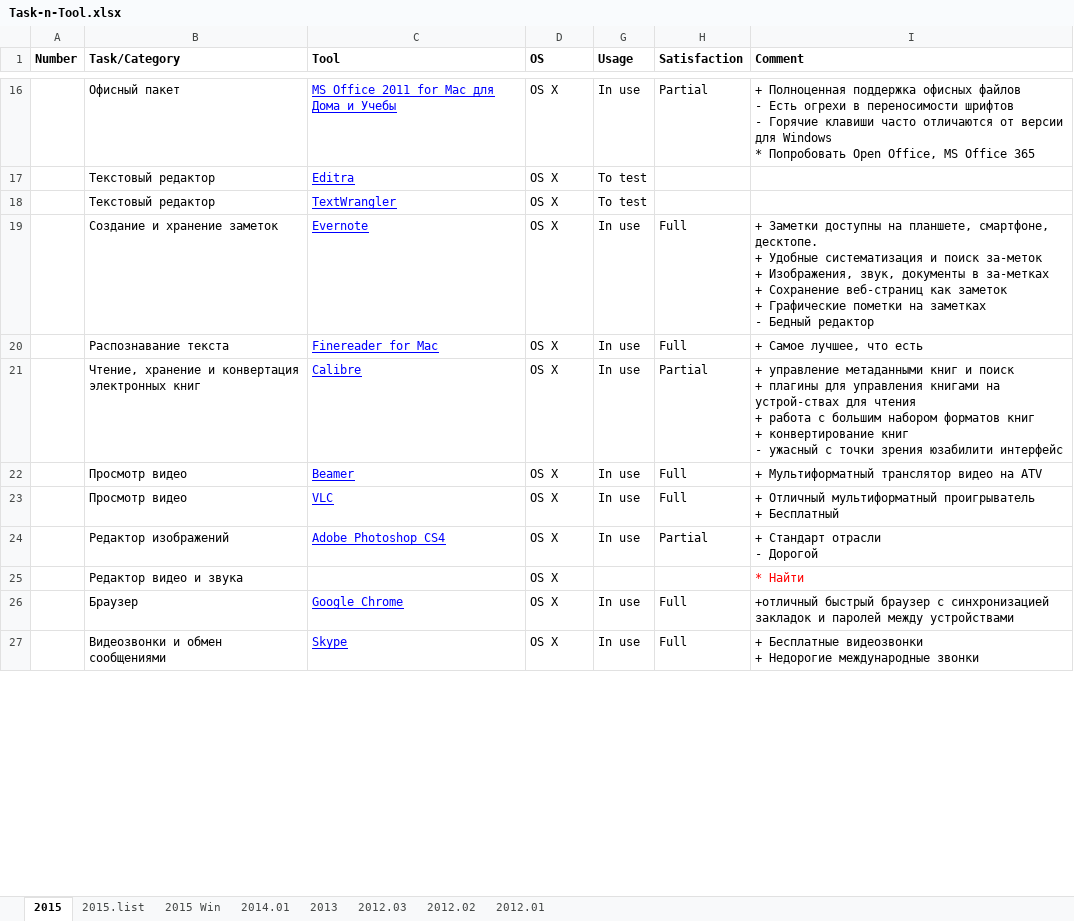
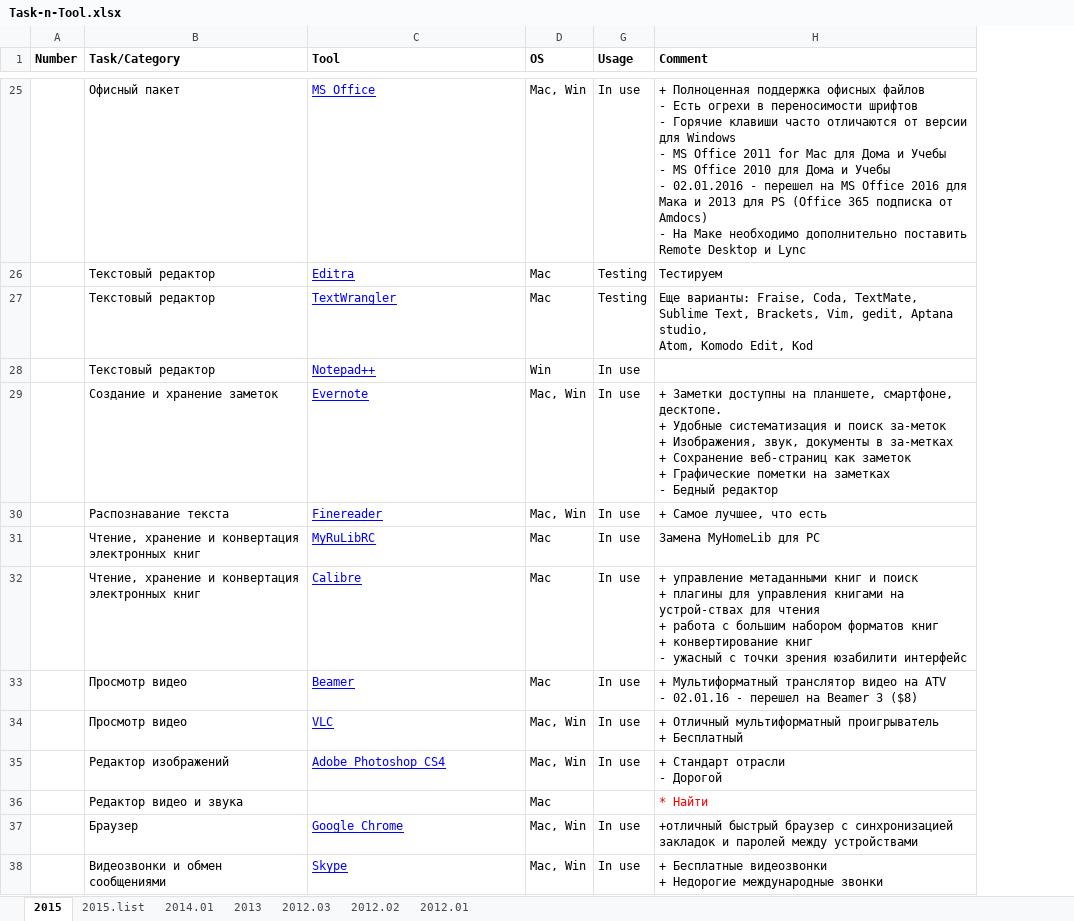
Before and after one commit to SergeyGomanyuk/Task-n-Tool, an Excel workbook: Task-n-Tool.xlsx, sheet 2015, drawn as a sheet; only a part is shown, gaps mark what is left out; values as stored, in another font and other column widths than the file's, no borders; removed rows and columns are numbered as before the commit, all else as after; ↵ is a line break in a cell; the diff covers the shown part only; the diff names each change by its address in the sheet, - before the commit and + after, or states it on an @@ line.

```diff
--- a/Task-n-Tool.xlsx (sheet 2015)
+++ b/Task-n-Tool.xlsx (sheet 2015)
-sheet tab: 2015 Win
-column H (Satisfaction), rows 16-27: Partial |  |  | Full | Full | Partial | Full | Full | Partial |  | Full | Full
-C25 (Tool): MS Office 2011 for Mac для Дома и Учебы
+C25 (Tool): MS Office
-D25 (OS): OS X
+D25 (OS): Mac, Win
-H25 (Comment): …для Windows ↵ * Попробовать Open Office, MS Office 365
+H25 (Comment): …для Windows ↵ - MS Office 2011 for Mac для Дома и Учебы ↵ - MS Office 2010 для Дома и Учебы ↵ - 02.01.2016 - перешел на MS Office 2016 для Мака и 2013 для PS (Office 365 подписка от Amdocs) ↵ - На Маке необходимо дополнительно поставить Remote Desktop и Lync
-D26:D27 (OS): OS X
+D26:D27 (OS): Mac
-G26:G27 (Usage): To test
+G26:G27 (Usage): Testing
-H26 (Comment): (empty)
+H26 (Comment): Тестируем
-H27 (Comment): (empty)
+H27 (Comment): Еще варианты: Fraise, Coda, TextMate, Sublime Text, Brackets, Vim, gedit, Aptana studio, ↵ Atom, Komodo Edit, Kod
+row 28:  | Текстовый редактор | Notepad++ | Win | In use
-D29:D30 (OS): OS X
+D29:D30 (OS): Mac, Win
-C30 (Tool): Finereader for Mac
+C30 (Tool): Finereader
+row 31:  | Чтение, хранение и конвертация электронных книг | MyRuLibRC | Mac | In use | Замена MyHomeLib для PC
-D32:D33 (OS): OS X
+D32:D33 (OS): Mac
-H33 (Comment): …на ATV
+H33 (Comment): …на ATV ↵ - 02.01.16 - перешел на Beamer 3 ($8)
-D34:D35 (OS): OS X
+D34:D35 (OS): Mac, Win
-D36 (OS): OS X
+D36 (OS): Mac
-D37:D38 (OS): OS X
+D37:D38 (OS): Mac, Win
```
Also changed, not shown: 26 added rows, 3 removed rows and 44 edited cells elsewhere in this sheet, sheet 2015.list.
